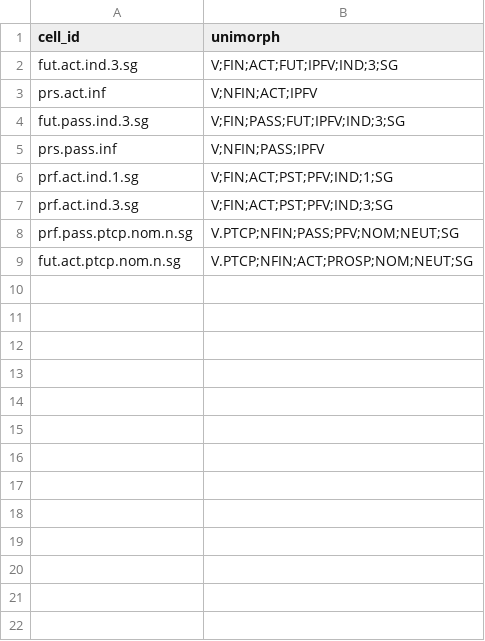
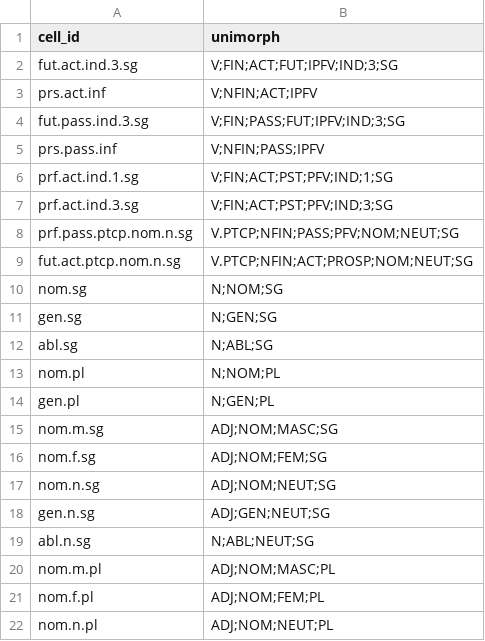
Before and after one commit to CIRCSE/PrinParLat, a CSV file: cells.csv, drawn as a sheet.

```diff
--- a/cells.csv
+++ b/cells.csv
@@ -9 +9,14 @@ prf.pass.ptcp.nom.n.sg,V.PTCP;NFIN;PASS;PFV;NOM;NEUT;SG
 fut.act.ptcp.nom.n.sg,V.PTCP;NFIN;ACT;PROSP;NOM;NEUT;SG
+nom.sg,N;NOM;SG
+gen.sg,N;GEN;SG
+abl.sg,N;ABL;SG
+nom.pl,N;NOM;PL
+gen.pl,N;GEN;PL
+nom.m.sg,ADJ;NOM;MASC;SG
+nom.f.sg,ADJ;NOM;FEM;SG
+nom.n.sg,ADJ;NOM;NEUT;SG
+gen.n.sg,ADJ;GEN;NEUT;SG
+abl.n.sg,N;ABL;NEUT;SG
+nom.m.pl,ADJ;NOM;MASC;PL
+nom.f.pl,ADJ;NOM;FEM;PL
+nom.n.pl,ADJ;NOM;NEUT;PL
```
Also changed, not shown: 12 other files.
